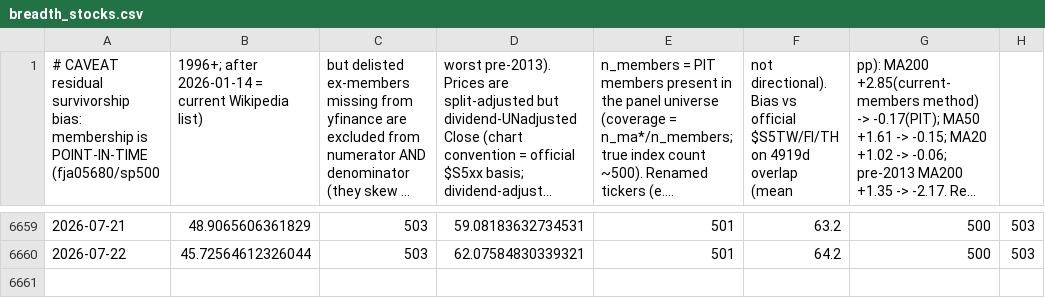
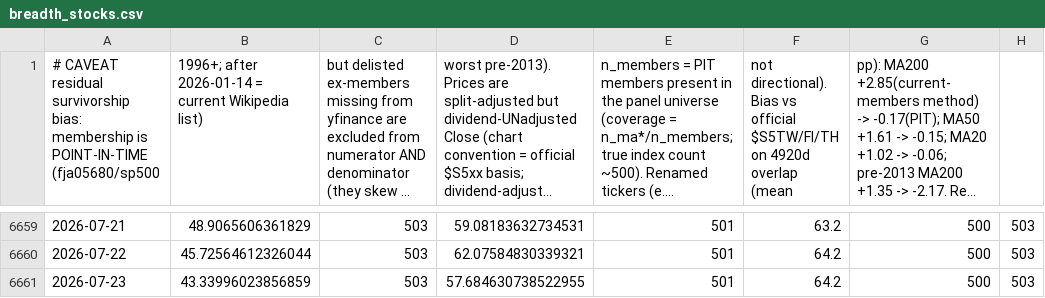
Before and after one commit to moolobi/notification, a CSV file: data/macro/breadth_stocks.csv, drawn as a sheet; only a part is shown, gaps mark what is left out; long unchanged cells end in …; the diff names each change by its address in the sheet, - before the commit and + after, or states it on an @@ line.

```diff
--- a/data/macro/breadth_stocks.csv
+++ b/data/macro/breadth_stocks.csv
-F1: …$S5TW/FI/TH on 4919d overlap (mean
+F1: …$S5TW/FI/TH on 4920d overlap (mean
+row 6661: 2026-07-23 | 43.33996023856859 | 503 | 57.684630738522955 | 501 | 64.2 | 500 | 503
```
Also changed, not shown: data/macro/breadth.csv, data/macro/fng.csv, 44 other files.
